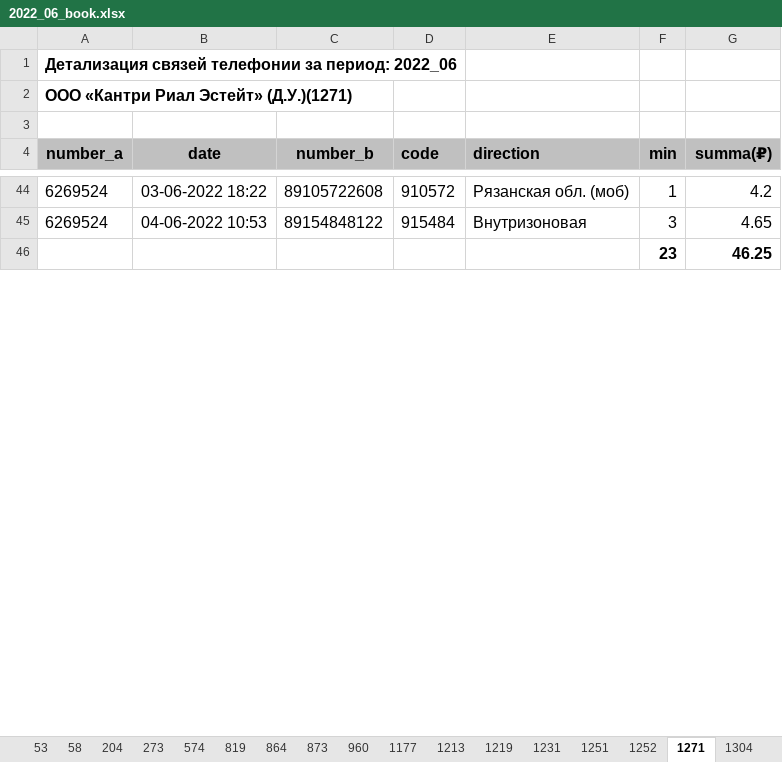
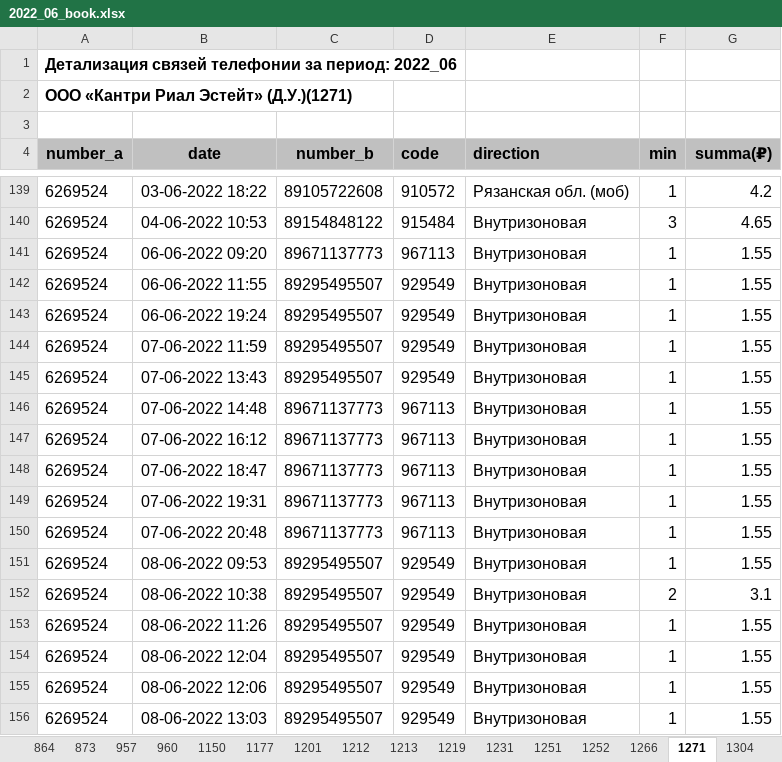
Before and after one commit to vadimkozin/bill, an Excel workbook: result/2022_06/book/2022_06_book.xlsx, sheet 1271, drawn as a sheet; only a part is shown, gaps mark what is left out; values as stored, in another font and other column widths than the file's, no borders; removed rows and columns are numbered as before the commit, all else as after; the diff covers the shown part only; the diff names each change by its address in the sheet, - before the commit and + after, or states it on an @@ line.

```diff
--- a/result/2022_06/book/2022_06_book.xlsx (sheet 1271)
+++ b/result/2022_06/book/2022_06_book.xlsx (sheet 1271)
+sheet tab: 957
+sheet tab: 1150
+sheet tab: 1201
+sheet tab: 1212
+sheet tab: 1266
-row 46:  |  |  |  |  | 23 | 46.25
+row 141: 6269524 | 06-06-2022 09:20 | 89671137773 | 967113 | Внутризоновая | 1 | 1.55
+row 142: 6269524 | 06-06-2022 11:55 | 89295495507 | 929549 | Внутризоновая | 1 | 1.55
+row 143: 6269524 | 06-06-2022 19:24 | 89295495507 | 929549 | Внутризоновая | 1 | 1.55
+row 144: 6269524 | 07-06-2022 11:59 | 89295495507 | 929549 | Внутризоновая | 1 | 1.55
+row 145: 6269524 | 07-06-2022 13:43 | 89295495507 | 929549 | Внутризоновая | 1 | 1.55
+row 146: 6269524 | 07-06-2022 14:48 | 89671137773 | 967113 | Внутризоновая | 1 | 1.55
+row 147: 6269524 | 07-06-2022 16:12 | 89671137773 | 967113 | Внутризоновая | 1 | 1.55
+row 148: 6269524 | 07-06-2022 18:47 | 89671137773 | 967113 | Внутризоновая | 1 | 1.55
+row 149: 6269524 | 07-06-2022 19:31 | 89671137773 | 967113 | Внутризоновая | 1 | 1.55
+row 150: 6269524 | 07-06-2022 20:48 | 89671137773 | 967113 | Внутризоновая | 1 | 1.55
+row 151: 6269524 | 08-06-2022 09:53 | 89295495507 | 929549 | Внутризоновая | 1 | 1.55
+row 152: 6269524 | 08-06-2022 10:38 | 89295495507 | 929549 | Внутризоновая | 2 | 3.1
+row 153: 6269524 | 08-06-2022 11:26 | 89295495507 | 929549 | Внутризоновая | 1 | 1.55
+row 154: 6269524 | 08-06-2022 12:04 | 89295495507 | 929549 | Внутризоновая | 1 | 1.55
+row 155: 6269524 | 08-06-2022 12:06 | 89295495507 | 929549 | Внутризоновая | 1 | 1.55
+row 156: 6269524 | 08-06-2022 13:03 | 89295495507 | 929549 | Внутризоновая | 1 | 1.55
```
Also changed, not shown: 205 added rows and 4 removed rows elsewhere in this sheet, sheet 1320, sheet 273, sheet 58, sheet 1322, sheet 53, sheet 819, 23 more sheets, other sheet tabs, result/2022_06/mest/2022_06_mest.xlsx, 44 other files.
